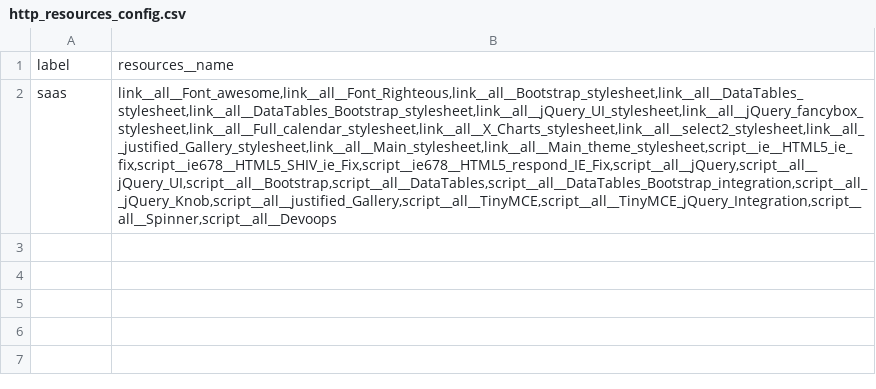
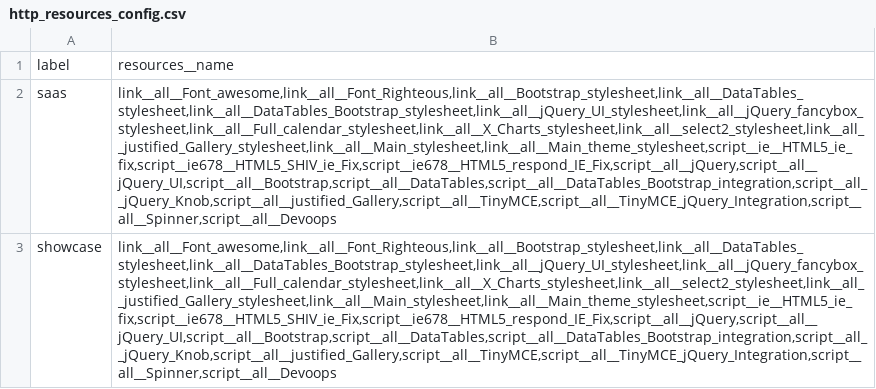
Before and after one commit to inspyration/django-gluon, a CSV file: gluon/saas/imports/http_resources_config.csv, drawn as a sheet; the diff names each change by its address in the sheet, - before the commit and + after, or states it on an @@ line.

```diff
--- a/gluon/saas/imports/http_resources_config.csv
+++ b/gluon/saas/imports/http_resources_config.csv
+row 3: showcase | link__all__Font_awesome,link__all__Font_Righteous,link__all__Bootstrap_stylesheet,link__all__DataTables_stylesheet,link__all__DataTables_Bootstrap_stylesheet,link__all__jQuery_UI_stylesheet,link__all__jQuery_fancybox_stylesheet,link__all__Full_calendar_stylesheet,link__all__X_Charts_stylesheet,link__all__select2_stylesheet,link__all__justified_Gallery_stylesheet,link__all__Main_stylesheet,link__all__Main_theme_stylesheet,script__ie__HTML5_ie_fix,script__ie678__HTML5_SHIV_ie_Fix,script__ie678__HTML5_respond_IE_Fix,script__all__jQuery,script__all__jQuery_UI,script__all__Bootstrap,script__all__DataTables,script__all__DataTables_Bootstrap_integration,script__all__jQuery_Knob,script__all__justified_Gallery,script__all__TinyMCE,script__all__TinyMCE_jQuery_Integration,script__all__Spinner,script__all__Devoops
```
Also changed, not shown: gluon/saas/imports/menu_items.csv, gluon/saas/imports/views.csv, 6 other files.
